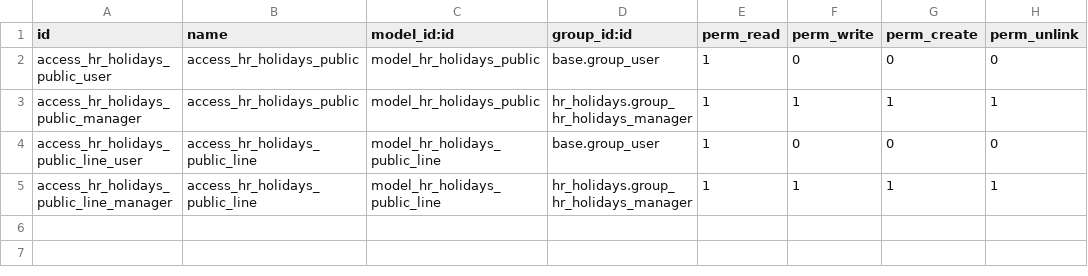
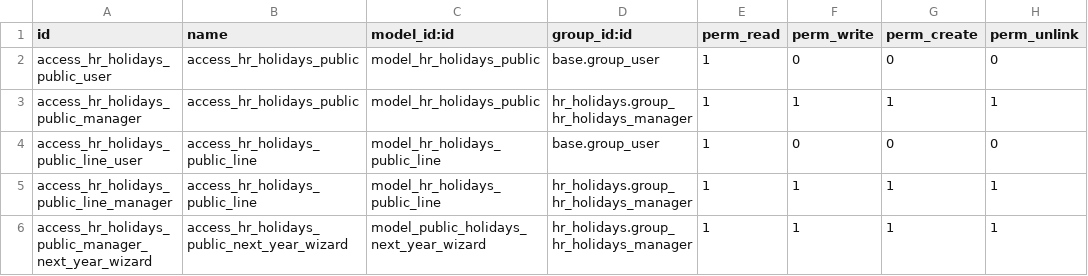
Before and after one commit to camptocamp/hr-holidays, a CSV file: hr_holidays_public/security/ir.model.access.csv, drawn as a sheet; the diff names each change by its address in the sheet, - before the commit and + after, or states it on an @@ line.

Commit message:
[14.0][MIG] hr_holidays_public

```diff
--- a/hr_holidays_public/security/ir.model.access.csv
+++ b/hr_holidays_public/security/ir.model.access.csv
+row 6: access_hr_holidays_public_manager_next_year_wizard | access_hr_holidays_public_next_year_wizard | model_public_holidays_next_year_wizard | hr_holidays.group_hr_holidays_manager | 1 | 1 | 1 | 1
```
Also changed, not shown: 12 other files.
